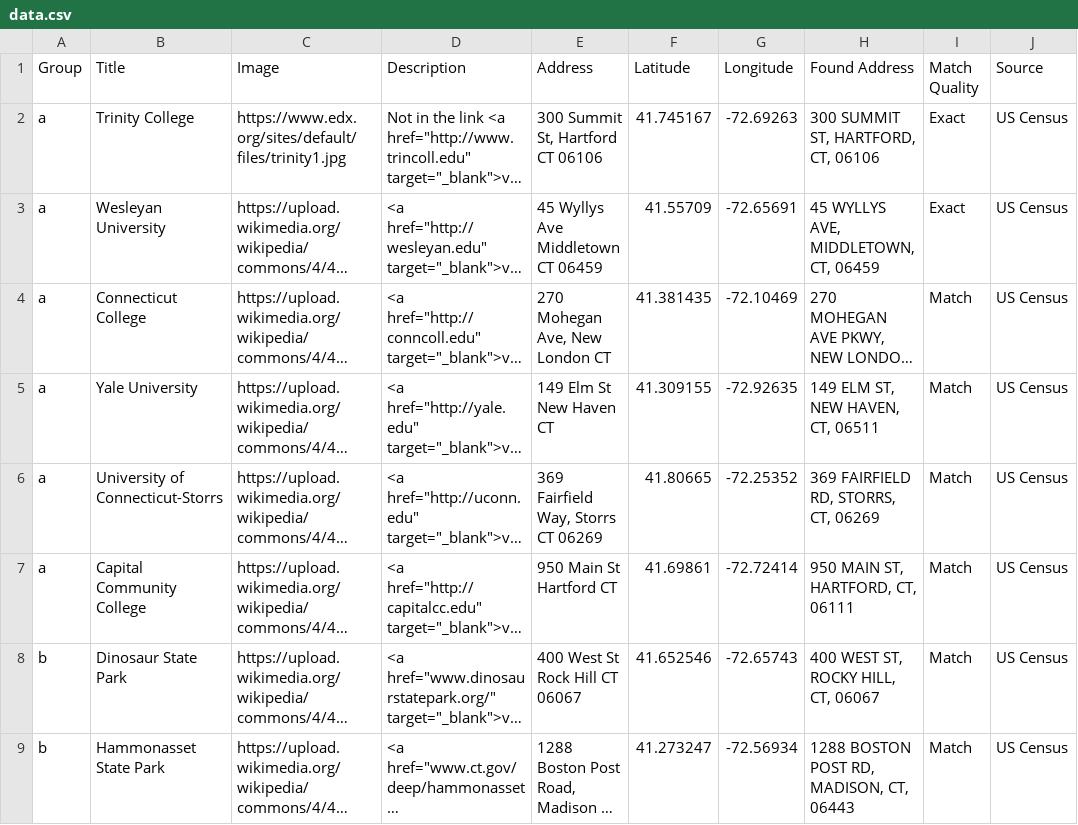
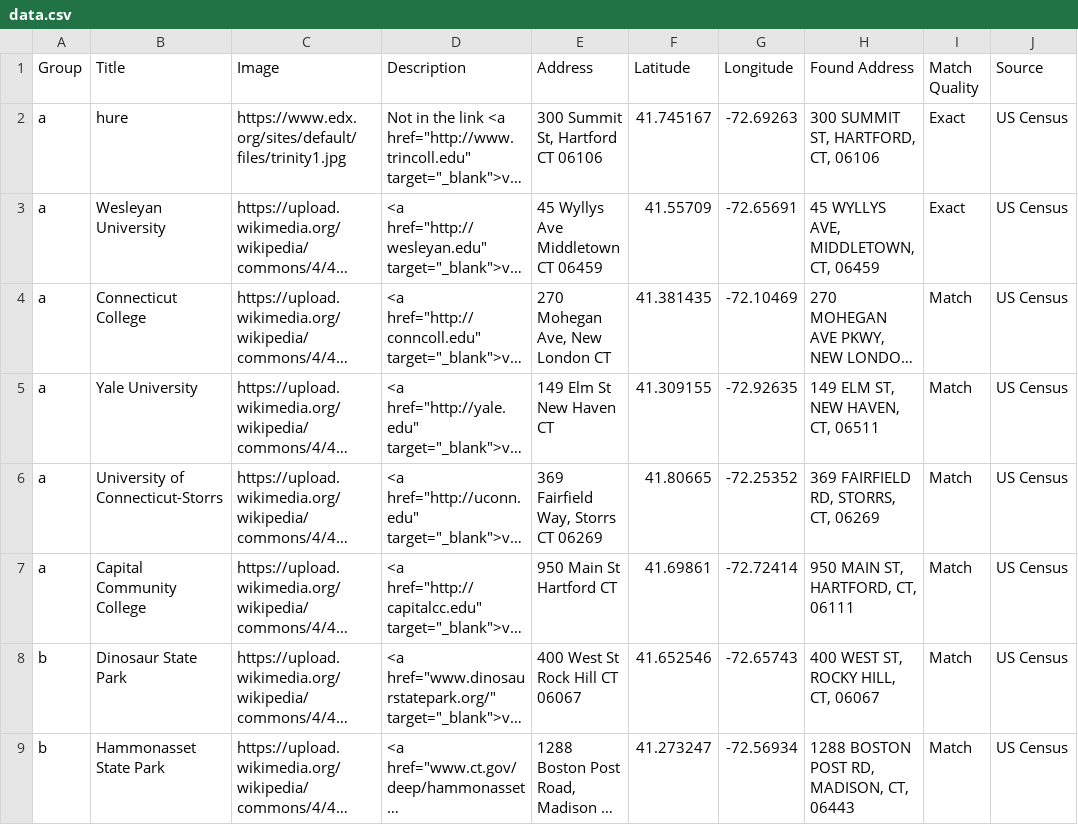
Before and after one commit to MPremedy/hh, a CSV file: data.csv, drawn as a sheet; only a part is shown; long unchanged cells end in …; the diff names each change by its address in the sheet, - before the commit and + after, or states it on an @@ line.

Commit message:
Update data.csv

```diff
--- a/data.csv
+++ b/data.csv
-B2 (Title): Trinity College
+B2 (Title): hure
```
